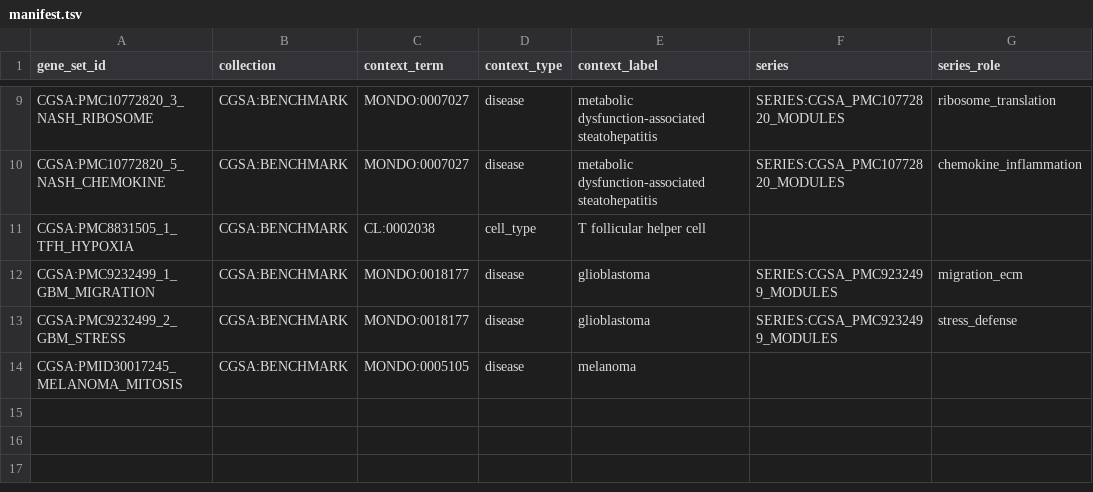
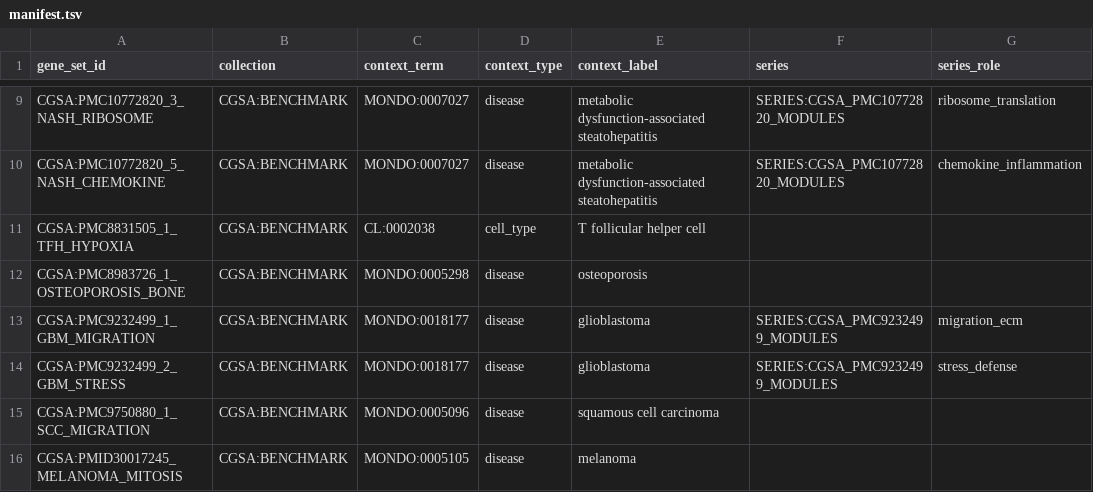
Before and after one commit to cmungall/genesets-rs, a TSV file: curation/cgsa/genesets/manifest.tsv, drawn as a sheet; only a part is shown, gaps mark what is left out.

```diff
--- a/curation/cgsa/genesets/manifest.tsv
+++ b/curation/cgsa/genesets/manifest.tsv
@@ -11,4 +11,6 @@ CGSA:PMC10772820_5_NASH_CHEMOKINE	CGSA:BENCHMARK	MONDO:0007027	disease	metabolic
 CGSA:PMC8831505_1_TFH_HYPOXIA	CGSA:BENCHMARK	CL:0002038	cell_type	T follicular helper cell		
+CGSA:PMC8983726_1_OSTEOPOROSIS_BONE	CGSA:BENCHMARK	MONDO:0005298	disease	osteoporosis		
 CGSA:PMC9232499_1_GBM_MIGRATION	CGSA:BENCHMARK	MONDO:0018177	disease	glioblastoma	SERIES:CGSA_PMC9232499_MODULES	migration_ecm
 CGSA:PMC9232499_2_GBM_STRESS	CGSA:BENCHMARK	MONDO:0018177	disease	glioblastoma	SERIES:CGSA_PMC9232499_MODULES	stress_defense
+CGSA:PMC9750880_1_SCC_MIGRATION	CGSA:BENCHMARK	MONDO:0005096	disease	squamous cell carcinoma		
 CGSA:PMID30017245_MELANOMA_MITOSIS	CGSA:BENCHMARK	MONDO:0005105	disease	melanoma		
```
Also changed, not shown: 7 other files.
